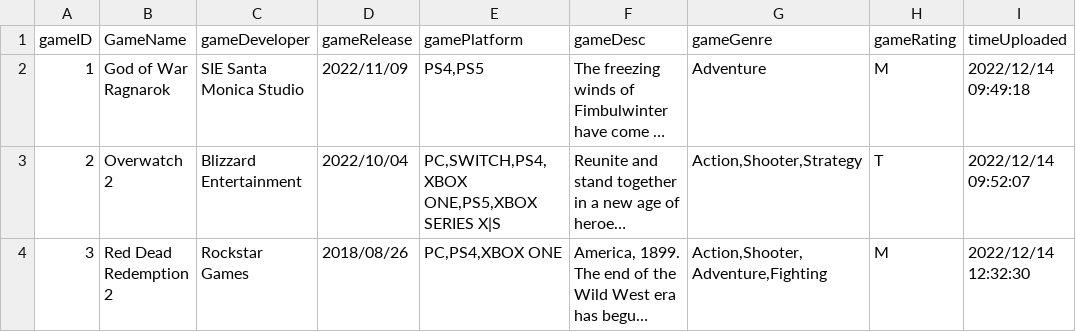
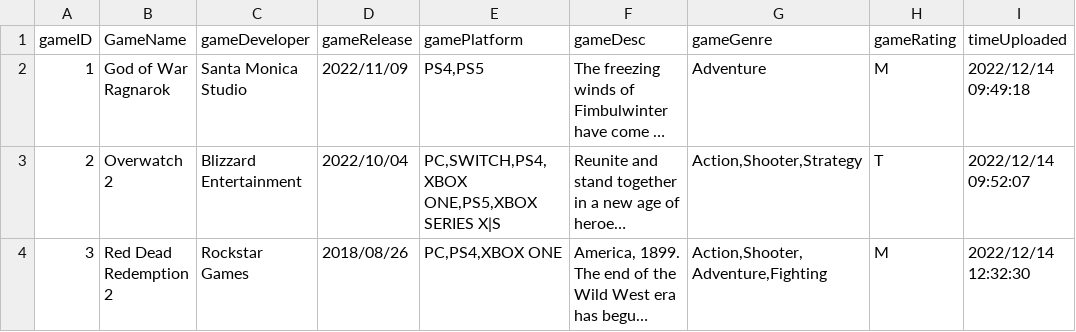
Before and after one commit to evantvw/Game-Hub, a CSV file: dataGame.csv, drawn as a sheet; only a part is shown; long unchanged cells end in …; the diff names each change by its address in the sheet, - before the commit and + after, or states it on an @@ line.

Commit message:
SIE Santa Monica to Santa Monica

```diff
--- a/dataGame.csv
+++ b/dataGame.csv
-C2 (gameDeveloper): SIE Santa Monica Studio
+C2 (gameDeveloper): Santa Monica Studio
```
